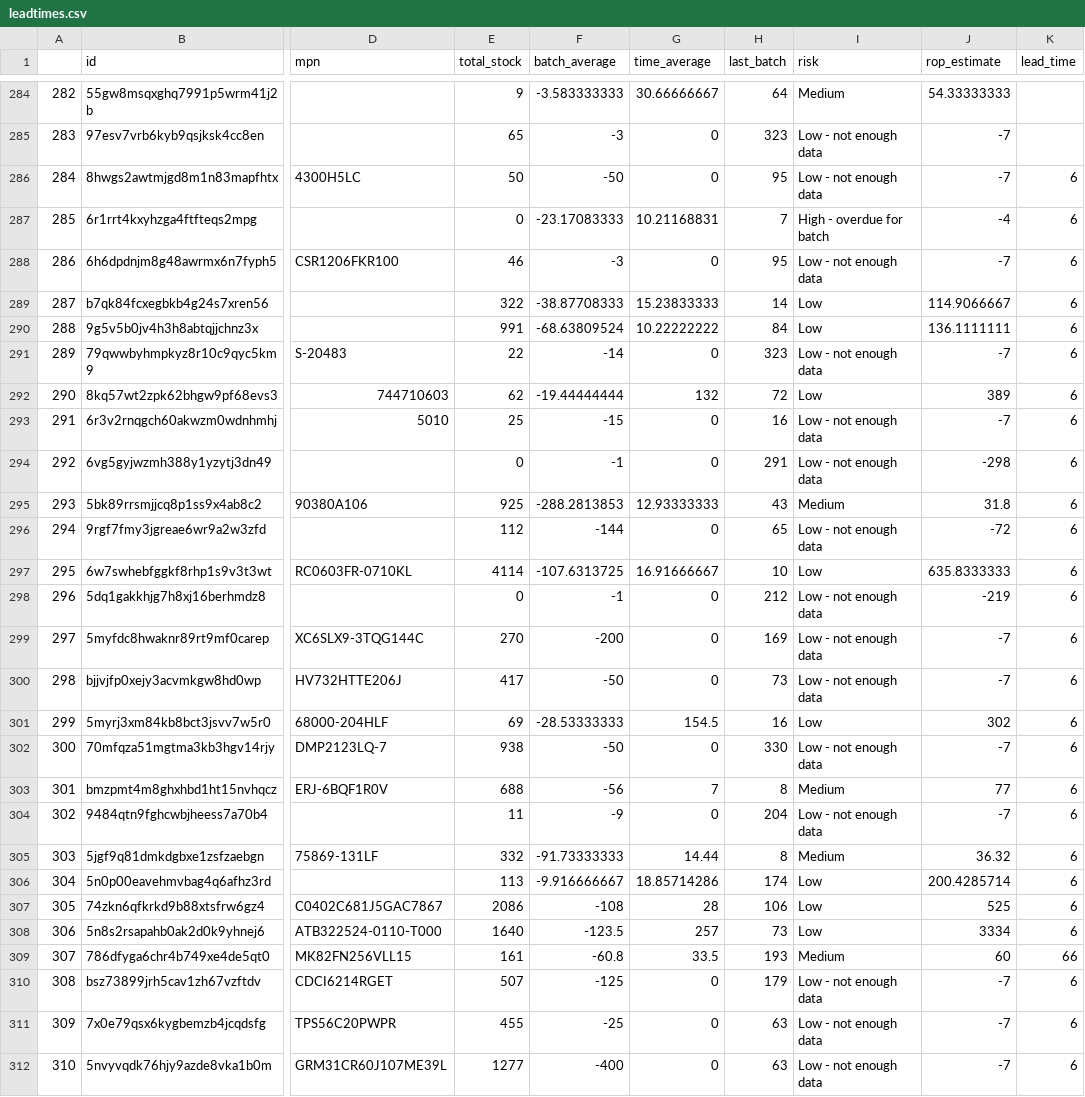
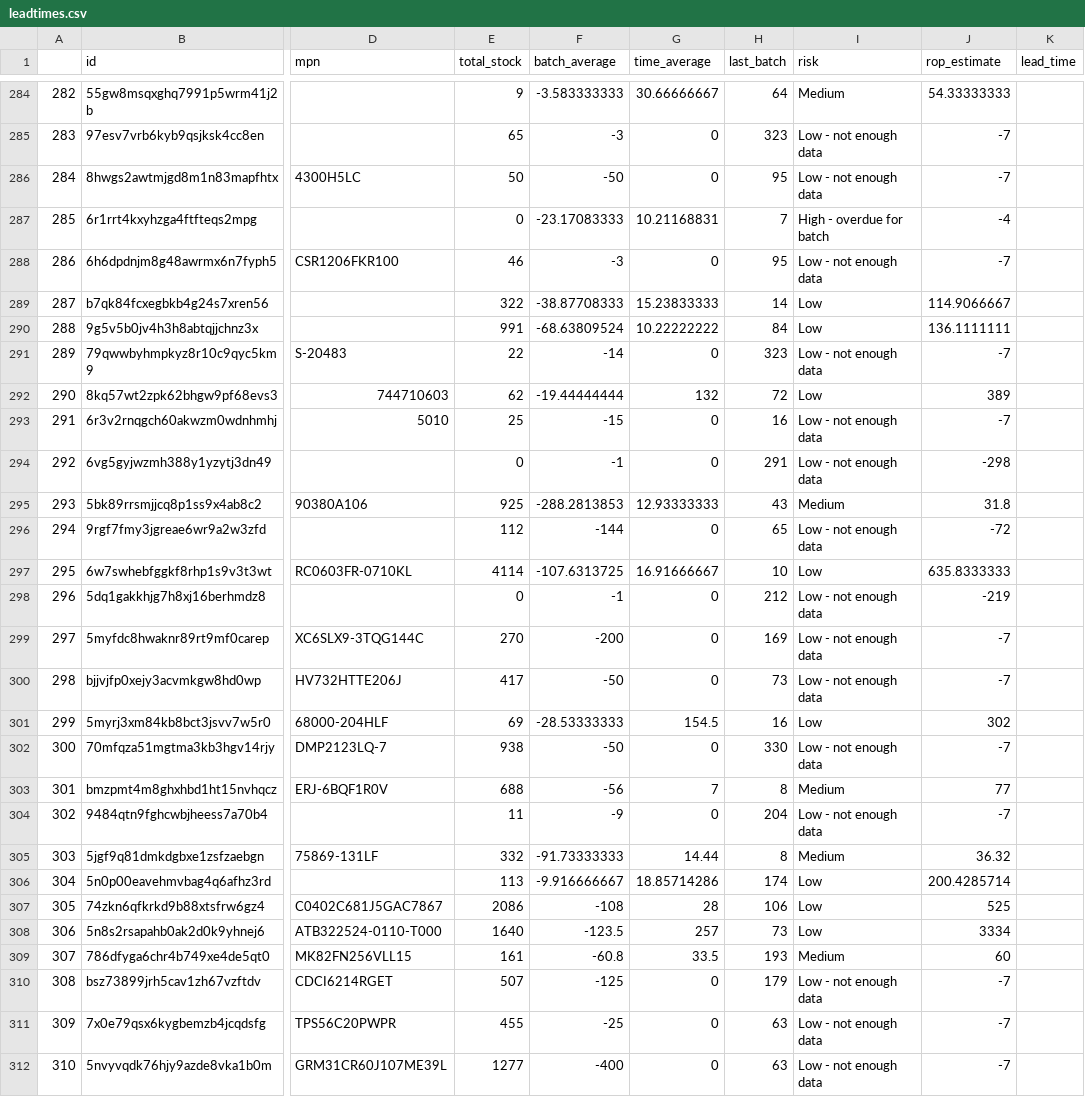
Before and after one commit to jmercerr/Partsbox-shortage-script, a CSV file: leadtimes.csv, drawn as a sheet; only a part is shown, gaps mark what is left out; the diff covers the shown part only; the diff names each change by its address in the sheet, - before the commit and + after, or states it on an @@ line.

```diff
--- a/leadtimes.csv
+++ b/leadtimes.csv
-K286:K308 (lead_time): 6
+K286:K308 (lead_time): (empty)
-K309 (lead_time): 66
+K309 (lead_time): (empty)
-K310:K312 (lead_time): 6
+K310:K312 (lead_time): (empty)
```
Also changed, not shown: 88 edited cells elsewhere in this file, 2 other files.
